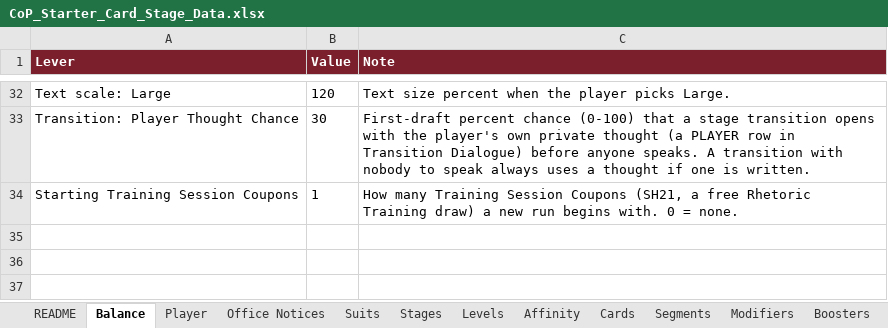
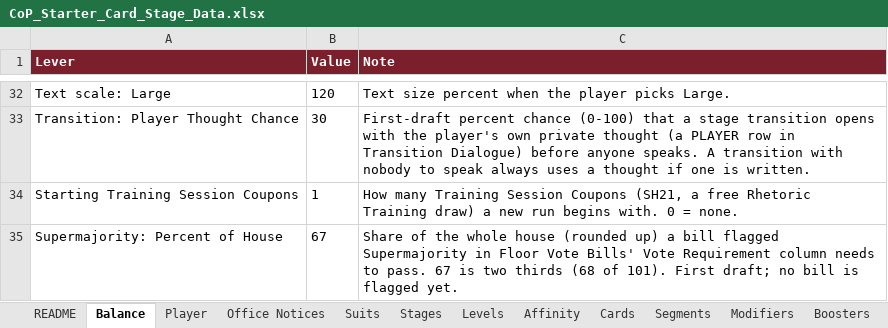
Before and after one commit to Lotusmonogatari/CoP-Deckbuilder, an Excel workbook: design/CoP_Starter_Card_Stage_Data.xlsx, sheet Balance, drawn as a sheet; only a part is shown, gaps mark what is left out; values as stored, in another font and other column widths than the file's, no borders; the diff names each change by its address in the sheet, - before the commit and + after, or states it on an @@ line.

```diff
--- a/design/CoP_Starter_Card_Stage_Data.xlsx (sheet Balance)
+++ b/design/CoP_Starter_Card_Stage_Data.xlsx (sheet Balance)
+row 35: Supermajority: Percent of House | 67 | Share of the whole house (rounded up) a bill flagged Supermajority in Floor Vote Bills' Vote Requirement column needs to pass. 67 is two thirds (68 of 101). First draft; no bill is flagged yet.
```
Also changed, not shown: sheet Text, sheet Floor Vote Bills, 20 other files.
